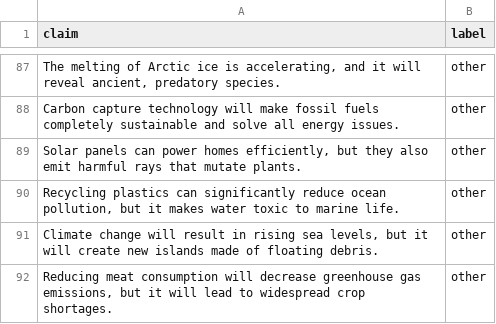
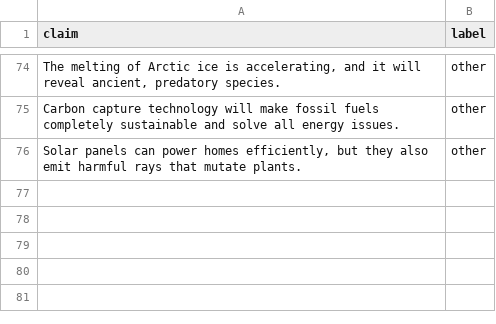
Before and after one commit to guillermo-grande/Fact-Verification-System-LLM, a CSV file: evaluation/evaluation-dataset-v0.csv, drawn as a sheet; only a part is shown, gaps mark what is left out; the diff covers the shown part only.

```diff
--- a/evaluation/evaluation-dataset-v0.csv
+++ b/evaluation/evaluation-dataset-v0.csv
@@ -89,4 +76 @@ claim,label
 "Solar panels can power homes efficiently, but they also emit harmful rays that mutate plants.",other
-"Recycling plastics can significantly reduce ocean pollution, but it makes water toxic to marine life.",other
-"Climate change will result in rising sea levels, but it will create new islands made of floating debris.",other
-"Reducing meat consumption will decrease greenhouse gas emissions, but it will lead to widespread crop shortages.",other
```
Also changed, not shown: 13 removed rows and 1 edited cell elsewhere in this file, evaluation/evaluated-dataset-v0.csv, evaluation/evaluation-retriever-v0.csv, 11 other files.
